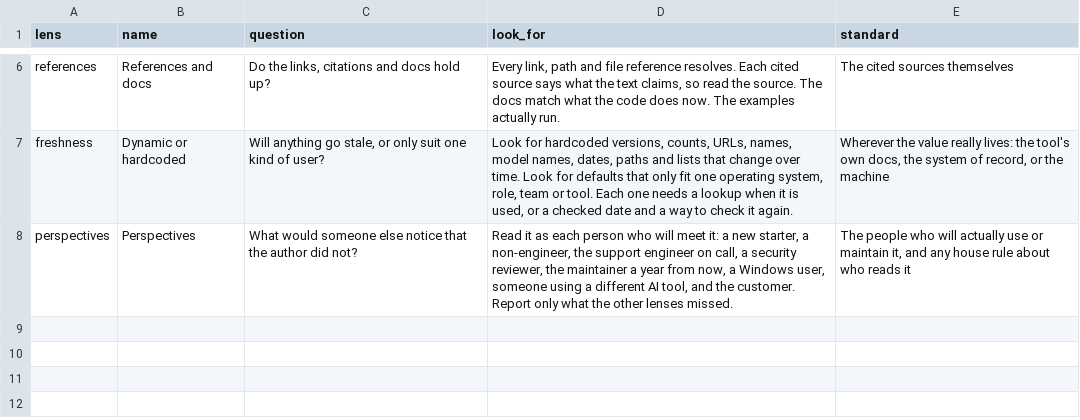
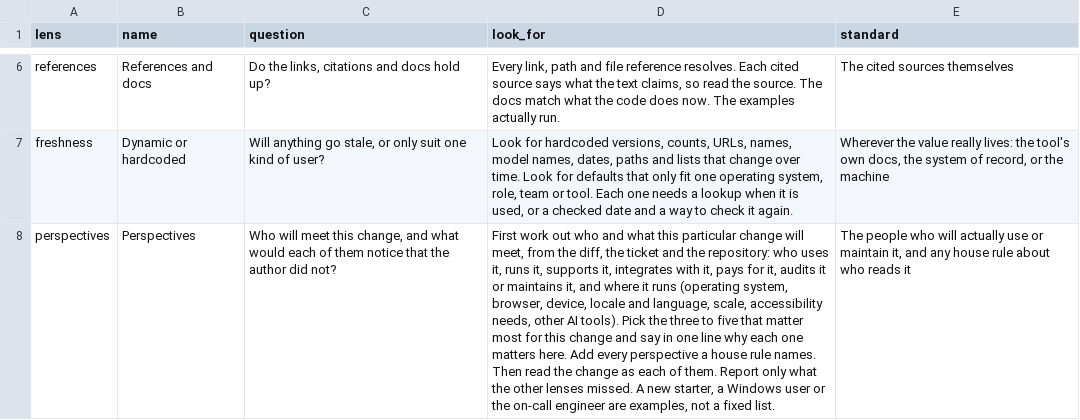
Before and after one commit to FlareWare-Solutions/flarehand, a TSV file: skills/flarehand/assets/review-lenses.tsv, drawn as a sheet; only a part is shown, gaps mark what is left out; the diff names each change by its address in the sheet, - before the commit and + after, or states it on an @@ line.

Commit message:
Review perspectives come from the change being reviewed, not a fixed list

```diff
--- a/skills/flarehand/assets/review-lenses.tsv
+++ b/skills/flarehand/assets/review-lenses.tsv
-C8 (question): What would someone else notice that…
+C8 (question): Who will meet this change, and what would each of them notice that…
-D8 (look_for): Read it as each person who will meet it: a new starter, a non-engineer, the support engineer on call, a security reviewer, the maintainer a year from now, a Windows user, someone using a different AI tool, and the customer. Report only what the other lenses missed.
+D8 (look_for): First work out who and what this particular change will meet, from the diff, the ticket and the repository: who uses it, runs it, supports it, integrates with it, pays for it, audits it or maintains it, and where it runs (operating system, browser, device, locale and language, scale, accessibility needs, other AI tools). Pick the three to five that matter most for this change and say in one line why each one matters here. Add every perspective a house rule names. Then read the change as each of them. Report only what the other lenses missed. A new starter, a Windows user or the on-call engineer are examples, not a fixed list.
```
Also changed, not shown: 2 other files.
